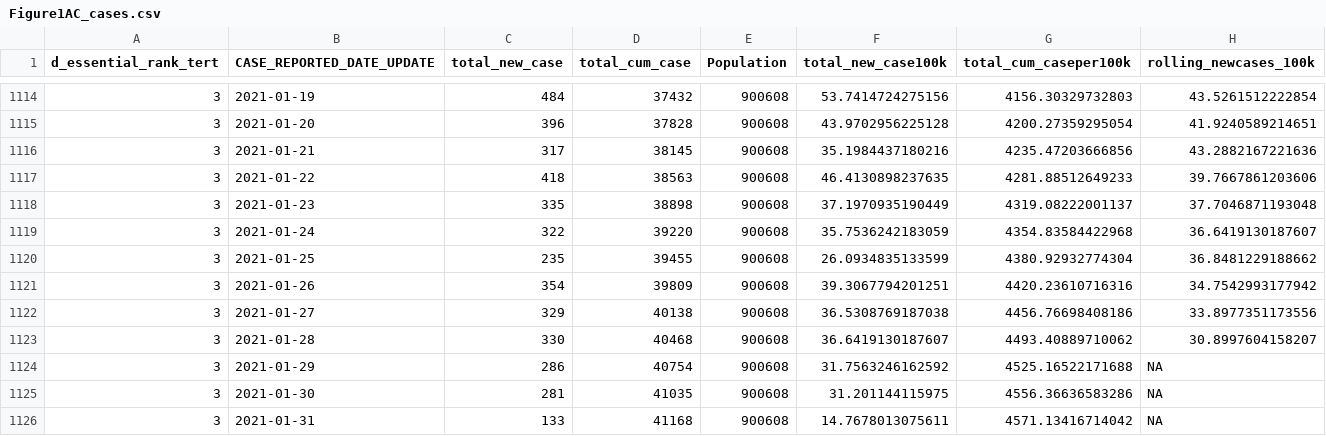
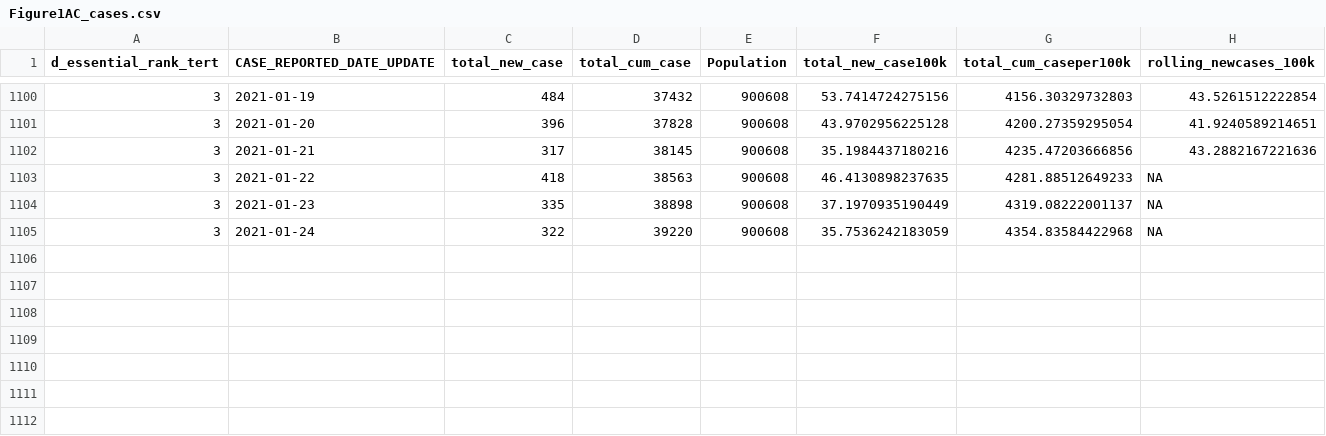
Before and after one commit to mishra-lab/cihr-multiprovince-covid-project, a CSV file: publications/COVID risk among essential workers in Toronto/Figure1AC_cases.csv, drawn as a sheet; only a part is shown, gaps mark what is left out; the diff covers the shown part only.

```diff
--- a/publications/COVID risk among essential workers in Toronto/Figure1AC_cases.csv
+++ b/publications/COVID risk among essential workers in Toronto/Figure1AC_cases.csv
@@ -1116,11 +1102,4 @@
 3,2021-01-21,317,38145,900608,35.1984437180216,4235.47203666856,43.2882167221636
-3,2021-01-22,418,38563,900608,46.4130898237635,4281.88512649233,39.7667861203606
-3,2021-01-23,335,38898,900608,37.1970935190449,4319.08222001137,37.7046871193048
-3,2021-01-24,322,39220,900608,35.7536242183059,4354.83584422968,36.6419130187607
-3,2021-01-25,235,39455,900608,26.0934835133599,4380.92932774304,36.8481229188662
-3,2021-01-26,354,39809,900608,39.3067794201251,4420.23610716316,34.7542993177942
-3,2021-01-27,329,40138,900608,36.5308769187038,4456.76698408186,33.8977351173556
-3,2021-01-28,330,40468,900608,36.6419130187607,4493.40889710062,30.8997604158207
-3,2021-01-29,286,40754,900608,31.7563246162592,4525.16522171688,NA
-3,2021-01-30,281,41035,900608,31.201144115975,4556.36636583286,NA
-3,2021-01-31,133,41168,900608,14.7678013075611,4571.13416714042,NA
+3,2021-01-22,418,38563,900608,46.4130898237635,4281.88512649233,NA
+3,2021-01-23,335,38898,900608,37.1970935190449,4319.08222001137,NA
+3,2021-01-24,322,39220,900608,35.7536242183059,4354.83584422968,NA
```
Also changed, not shown: 14 removed rows and 6 edited cells elsewhere in this file, publications/COVID risk among essential workers in Toronto/Figure1BD_death.csv, 3 other files.
